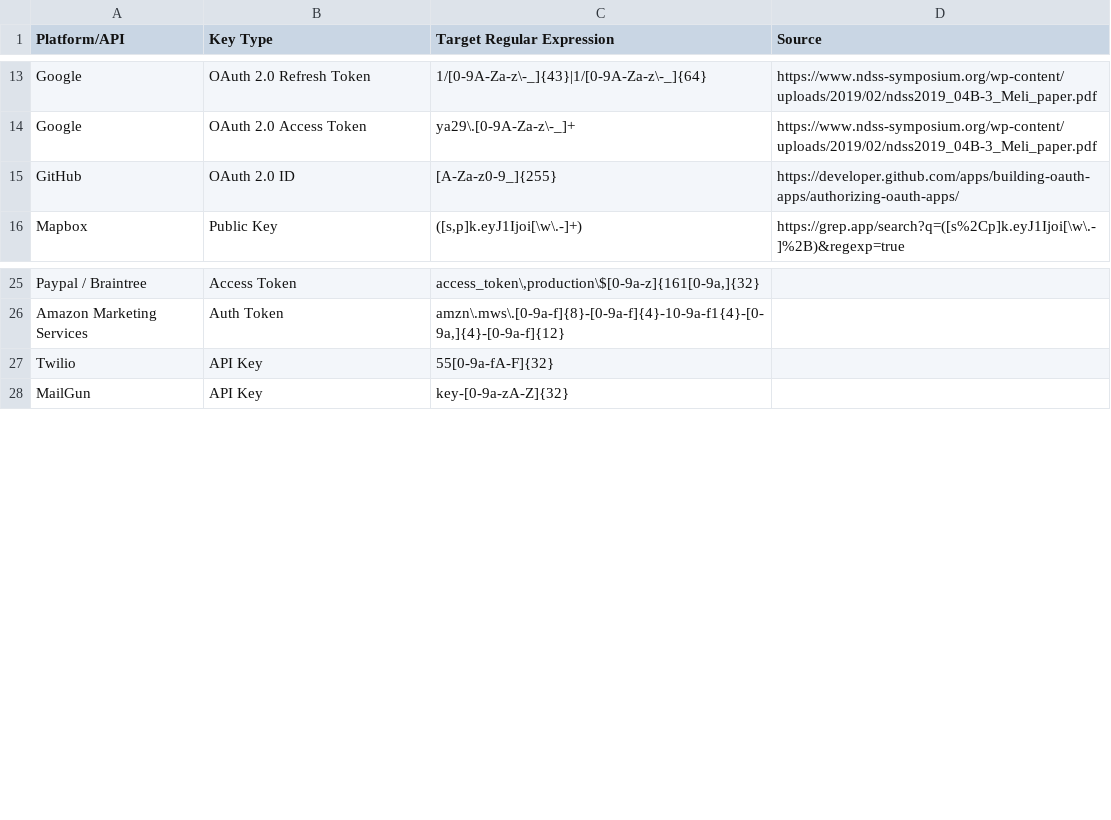
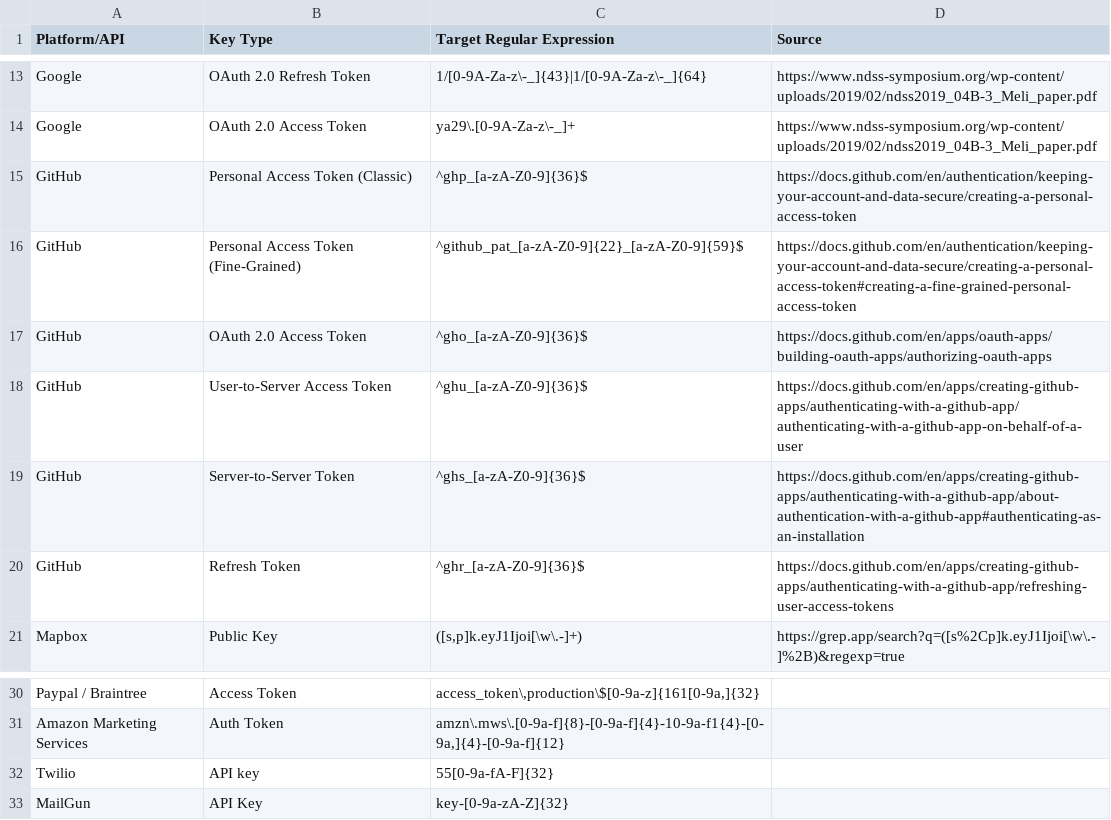
Before and after one commit to odomojuli/regextokens, a CSV file: regex.csv, drawn as a sheet; only a part is shown, gaps mark what is left out; addresses are those after the commit; the diff names each change by its address in the sheet, - before the commit and + after, or states it on an @@ line.

Commit message:
github new format

```diff
--- a/regex.csv
+++ b/regex.csv
+row 15: GitHub | Personal Access Token (Classic) | ^ghp_[a-zA-Z0-9]{36}$ | https://docs.github.com/en/authentication/keeping-your-account-and-data-secure/creating-a-personal-access-token
+row 16: GitHub | Personal Access Token (Fine-Grained) | ^github_pat_[a-zA-Z0-9]{22}_[a-zA-Z0-9]{59}$ | https://docs.github.com/en/authentication/keeping-your-account-and-data-secure/creating-a-personal-access-token#creating-a-fine-grained-personal-access-token
-B17 (Key Type): OAuth 2.0 ID
+B17 (Key Type): OAuth 2.0 Access Token
-C17 (Target Regular Expression): [A-Za-z0-9_]{255}
+C17 (Target Regular Expression): ^gho_[a-zA-Z0-9]{36}$
-D17 (Source): https://developer.github.com/apps/building-oauth-apps/authorizing-oauth-apps/
+D17 (Source): https://docs.github.com/en/apps/oauth-apps/building-oauth-apps/authorizing-oauth-apps
+row 18: GitHub | User-to-Server Access Token | ^ghu_[a-zA-Z0-9]{36}$ | https://docs.github.com/en/apps/creating-github-apps/authenticating-with-a-github-app/authenticating-with-a-github-app-on-behalf-of-a-user
+row 19: GitHub | Server-to-Server Token | ^ghs_[a-zA-Z0-9]{36}$ | https://docs.github.com/en/apps/creating-github-apps/authenticating-with-a-github-app/about-authentication-with-a-github-app#authenticating-as-an-installation
+row 20: GitHub | Refresh Token | ^ghr_[a-zA-Z0-9]{36}$ | https://docs.github.com/en/apps/creating-github-apps/authenticating-with-a-github-app/refreshing-user-access-tokens
-B32 (Key Type): API Key
+B32 (Key Type): API key
```
Also changed, not shown: 2 other files.
